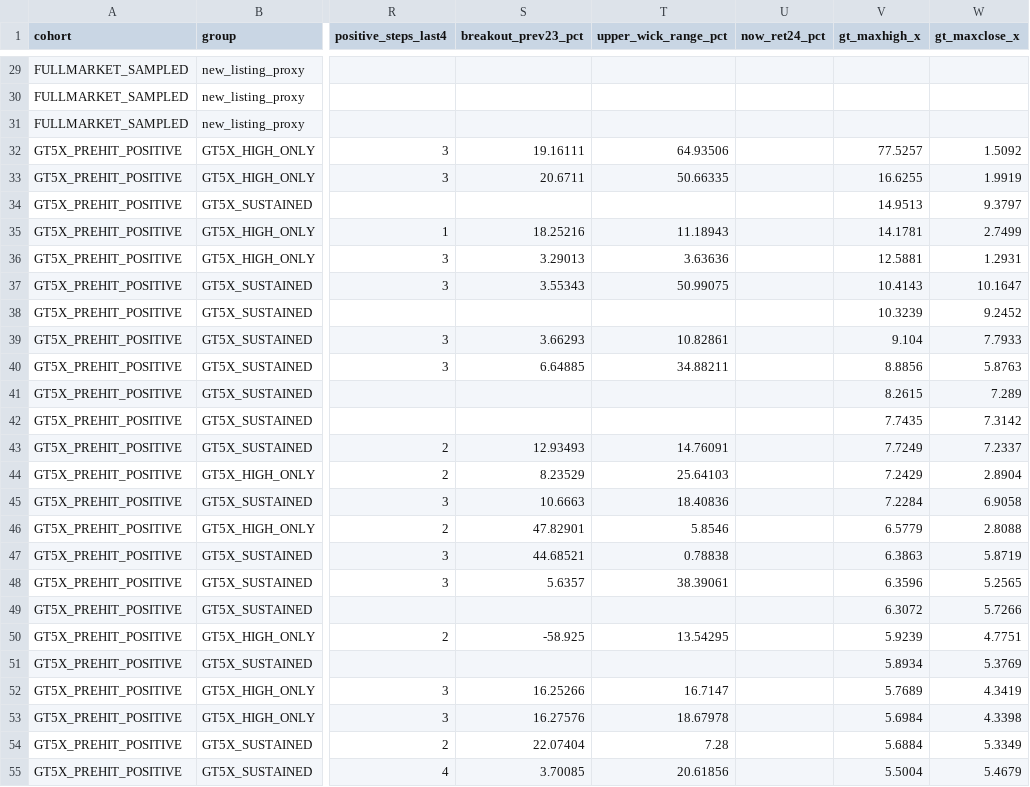
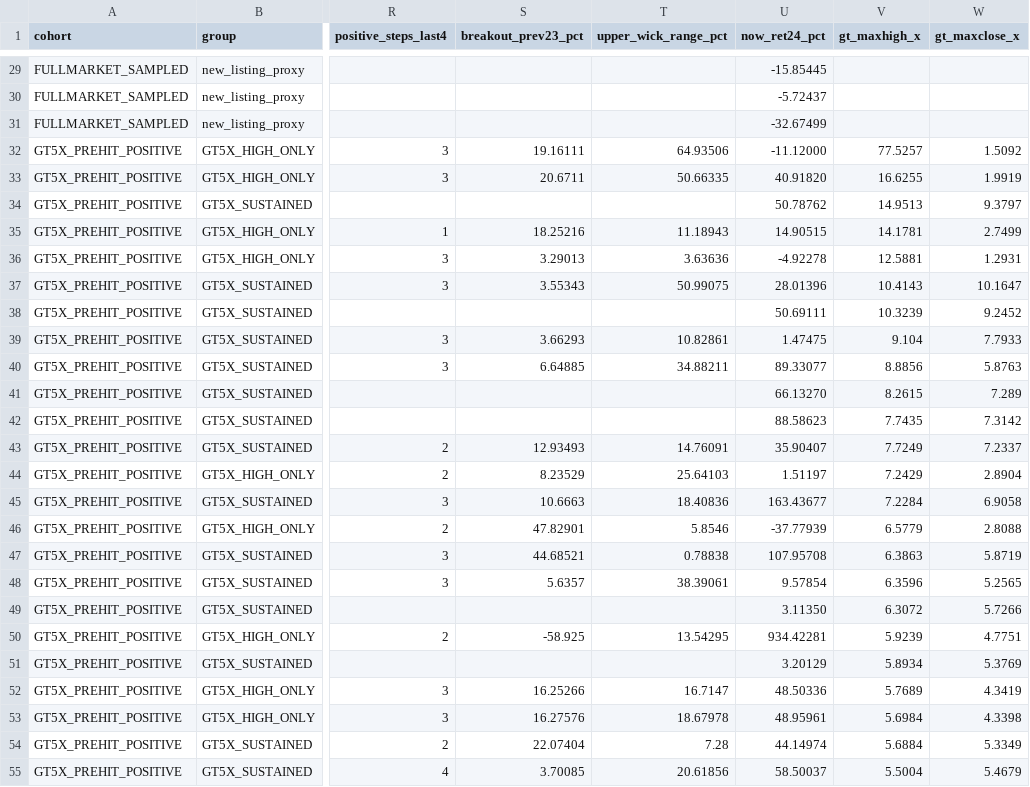
Before and after one commit to lxxlx2/ChatGPT_mission_record, a CSV file: crypto-300-profit-mission/monster/evidence/monster_stage5_first_watch_prestates_60case_20261010.csv, drawn as a sheet; only a part is shown, gaps mark what is left out; the diff covers the shown part only; the diff names each change by its address in the sheet, - before the commit and + after, or states it on an @@ line.

```diff
--- a/crypto-300-profit-mission/monster/evidence/monster_stage5_first_watch_prestates_60case_20261010.csv
+++ b/crypto-300-profit-mission/monster/evidence/monster_stage5_first_watch_prestates_60case_20261010.csv
-U29 (now_ret24_pct): (empty)
+U29 (now_ret24_pct): -15.85445
-U30 (now_ret24_pct): (empty)
+U30 (now_ret24_pct): -5.72437
-U31 (now_ret24_pct): (empty)
+U31 (now_ret24_pct): -32.67499
-U32 (now_ret24_pct): (empty)
+U32 (now_ret24_pct): -11.12000
-U33 (now_ret24_pct): (empty)
+U33 (now_ret24_pct): 40.91820
-U34 (now_ret24_pct): (empty)
+U34 (now_ret24_pct): 50.78762
-U35 (now_ret24_pct): (empty)
+U35 (now_ret24_pct): 14.90515
-U36 (now_ret24_pct): (empty)
+U36 (now_ret24_pct): -4.92278
-U37 (now_ret24_pct): (empty)
+U37 (now_ret24_pct): 28.01396
-U38 (now_ret24_pct): (empty)
+U38 (now_ret24_pct): 50.69111
-U39 (now_ret24_pct): (empty)
+U39 (now_ret24_pct): 1.47475
-U40 (now_ret24_pct): (empty)
+U40 (now_ret24_pct): 89.33077
-U41 (now_ret24_pct): (empty)
+U41 (now_ret24_pct): 66.13270
-U42 (now_ret24_pct): (empty)
+U42 (now_ret24_pct): 88.58623
-U43 (now_ret24_pct): (empty)
+U43 (now_ret24_pct): 35.90407
-U44 (now_ret24_pct): (empty)
+U44 (now_ret24_pct): 1.51197
-U45 (now_ret24_pct): (empty)
+U45 (now_ret24_pct): 163.43677
-U46 (now_ret24_pct): (empty)
+U46 (now_ret24_pct): -37.77939
-U47 (now_ret24_pct): (empty)
+U47 (now_ret24_pct): 107.95708
-U48 (now_ret24_pct): (empty)
+U48 (now_ret24_pct): 9.57854
-U49 (now_ret24_pct): (empty)
+U49 (now_ret24_pct): 3.11350
-U50 (now_ret24_pct): (empty)
+U50 (now_ret24_pct): 934.42281
-U51 (now_ret24_pct): (empty)
+U51 (now_ret24_pct): 3.20129
-U52 (now_ret24_pct): (empty)
+U52 (now_ret24_pct): 48.50336
-U53 (now_ret24_pct): (empty)
+U53 (now_ret24_pct): 48.95961
-U54 (now_ret24_pct): (empty)
+U54 (now_ret24_pct): 44.14974
-U55 (now_ret24_pct): (empty)
+U55 (now_ret24_pct): 58.50037
```
Also changed, not shown: 33 edited cells elsewhere in this file.
